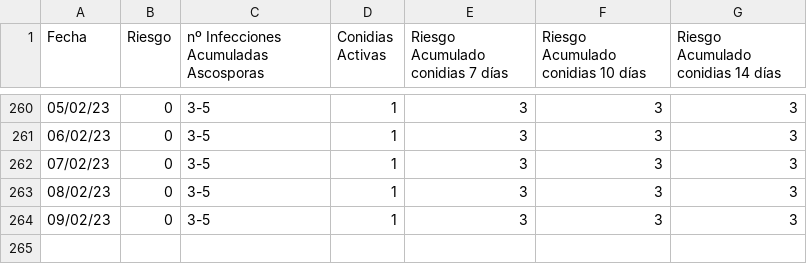
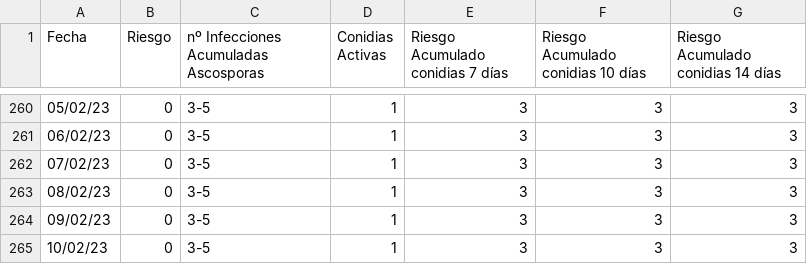
Before and after one commit to joheras/innozone, a CSV file: riesgoOidio.csv, drawn as a sheet; only a part is shown, gaps mark what is left out; the diff names each change by its address in the sheet, - before the commit and + after, or states it on an @@ line.

```diff
--- a/riesgoOidio.csv
+++ b/riesgoOidio.csv
+row 265: 10/02/23 | 0 | 3-5 | 1 | 3 | 3 | 3
```
Also changed, not shown: 6 other files.
